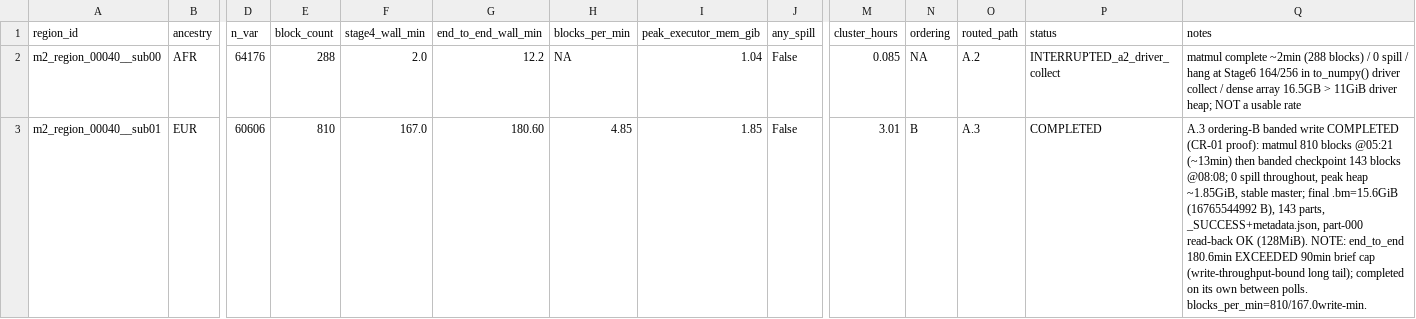
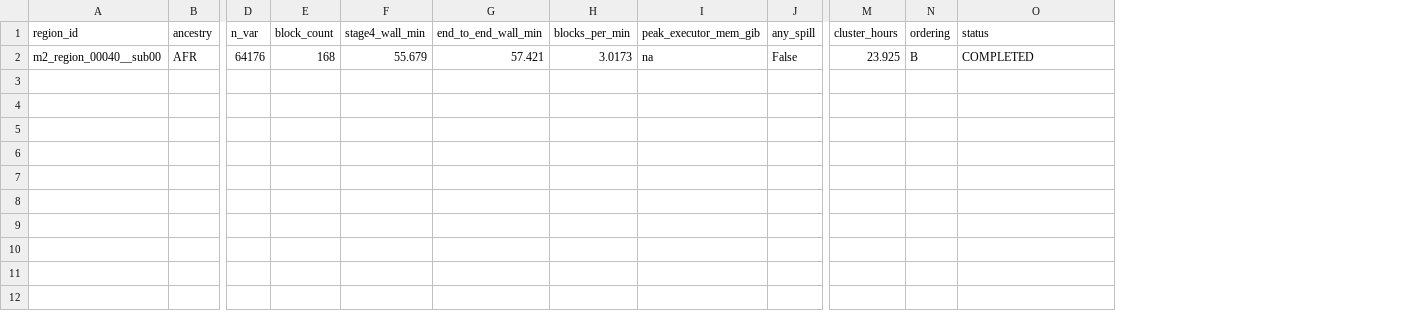
Before and after one commit to carter-clinton/coloc_analysis, a TSV file: .planning/phases/m3-aou-afr-ld-panel-build/m3-W2-cost-probe.tsv, drawn as a sheet; only a part is shown, gaps mark what is left out; removed rows and columns are numbered as before the commit, all else as after; rows hold the shown columns only; the diff names each change by its address in the sheet, - before the commit and + after, or states it on an @@ line.

```diff
--- a/.planning/phases/m3-aou-afr-ld-panel-build/m3-W2-cost-probe.tsv
+++ b/.planning/phases/m3-aou-afr-ld-panel-build/m3-W2-cost-probe.tsv
-column O (routed_path), row 2: A.2
-column Q (notes), row 2: matmul complete ~2min (288 blocks) / 0 spill / hang at Stage6 164/256 in to_numpy() driver collect / dense array 16.5GB > 11GiB driver heap; NOT a usable rate
-E2 (block_count): 288
+E2 (block_count): 168
-F2 (stage4_wall_min): 2.0
+F2 (stage4_wall_min): 55.679
-G2 (end_to_end_wall_min): 12.2
+G2 (end_to_end_wall_min): 57.421
-H2 (blocks_per_min): NA
+H2 (blocks_per_min): 3.0173
-I2 (peak_executor_mem_gib): 1.04
+I2 (peak_executor_mem_gib): na
-M2 (cluster_hours): 0.085
+M2 (cluster_hours): 23.925
-N2 (ordering): NA
+N2 (ordering): B
-O2 (status): INTERRUPTED_a2_driver_collect
+O2 (status): COMPLETED
-row 3: m2_region_00040__sub01 | EUR | 60606 | 810 | 167.0 | 180.60 | 4.85 | 1.85 | False | 3.01 | B | A.3 | COMPLETED | A.3 ordering-B banded write COMPLETED (CR-01 proof): matmul 810 blocks @05:21 (~13min) then banded checkpoint 143 blocks @08:08; 0 spill throughout, peak heap ~1.85GiB, stable master; final .bm=15.6GiB (16765544992 B), 143 parts, _SUCCESS+metadata.json, part-000 read-back OK (128MiB). NOTE: end_to_end 180.6min EXCEEDED 90min brief cap (write-throughput-bound long tail); completed on its own between polls. blocks_per_min=810/167.0write-min.
```
Also changed, not shown: 7 other files.
